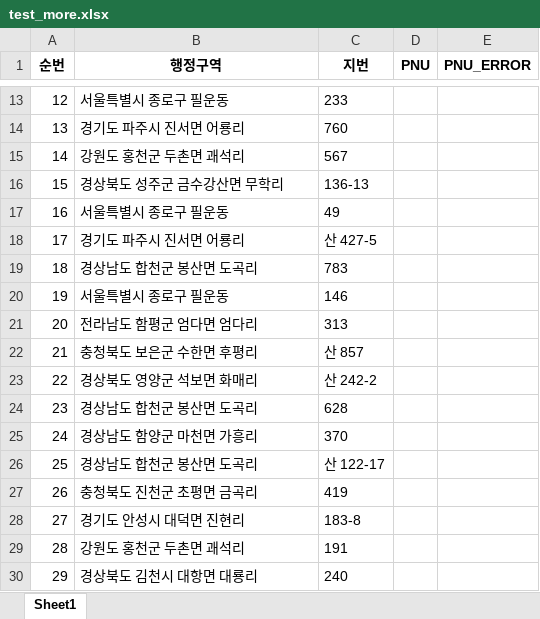
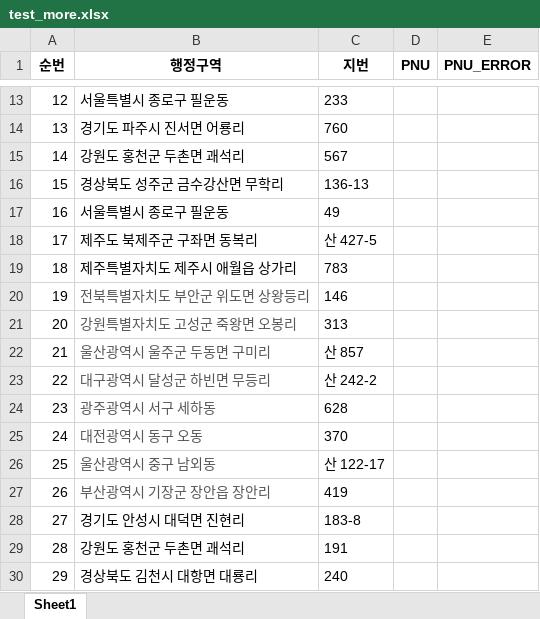
Before and after one commit to fighting58/PNU_Maker, an Excel workbook: test_more.xlsx, sheet Sheet1, drawn as a sheet; only a part is shown, gaps mark what is left out; values as stored, in another font and other column widths than the file's, no borders; the diff names each change by its address in the sheet, - before the commit and + after, or states it on an @@ line.

```diff
--- a/test_more.xlsx (sheet Sheet1)
+++ b/test_more.xlsx (sheet Sheet1)
-B18 (행정구역): 경기도 파주시 진서면 어룡리
+B18 (행정구역): 제주도 북제주군 구좌면 동복리
-B19 (행정구역): 경상남도 합천군 봉산면 도곡리
+B19 (행정구역): 제주특별자치도 제주시 애월읍 상가리
-B20 (행정구역): 서울특별시 종로구 필운동
+B20 (행정구역): 전북특별자치도 부안군 위도면 상왕등리
-B20:B27 text colour: black
+B20:B27 text colour: #565656
-B21 (행정구역): 전라남도 함평군 엄다면 엄다리
+B21 (행정구역): 강원특별자치도 고성군 죽왕면 오봉리
-B22 (행정구역): 충청북도 보은군 수한면 후평리
+B22 (행정구역): 울산광역시 울주군 두동면 구미리
-B23 (행정구역): 경상북도 영양군 석보면 화매리
+B23 (행정구역): 대구광역시 달성군 하빈면 무등리
-B24 (행정구역): 경상남도 합천군 봉산면 도곡리
+B24 (행정구역): 광주광역시 서구 세하동
-B25 (행정구역): 경상남도 함양군 마천면 가흥리
+B25 (행정구역): 대전광역시 동구 오동
-B26 (행정구역): 경상남도 합천군 봉산면 도곡리
+B26 (행정구역): 울산광역시 중구 남외동
-B27 (행정구역): 충청북도 진천군 초평면 금곡리
+B27 (행정구역): 부산광역시 기장군 장안읍 장안리
```
Also changed, not shown: 7 other files.
